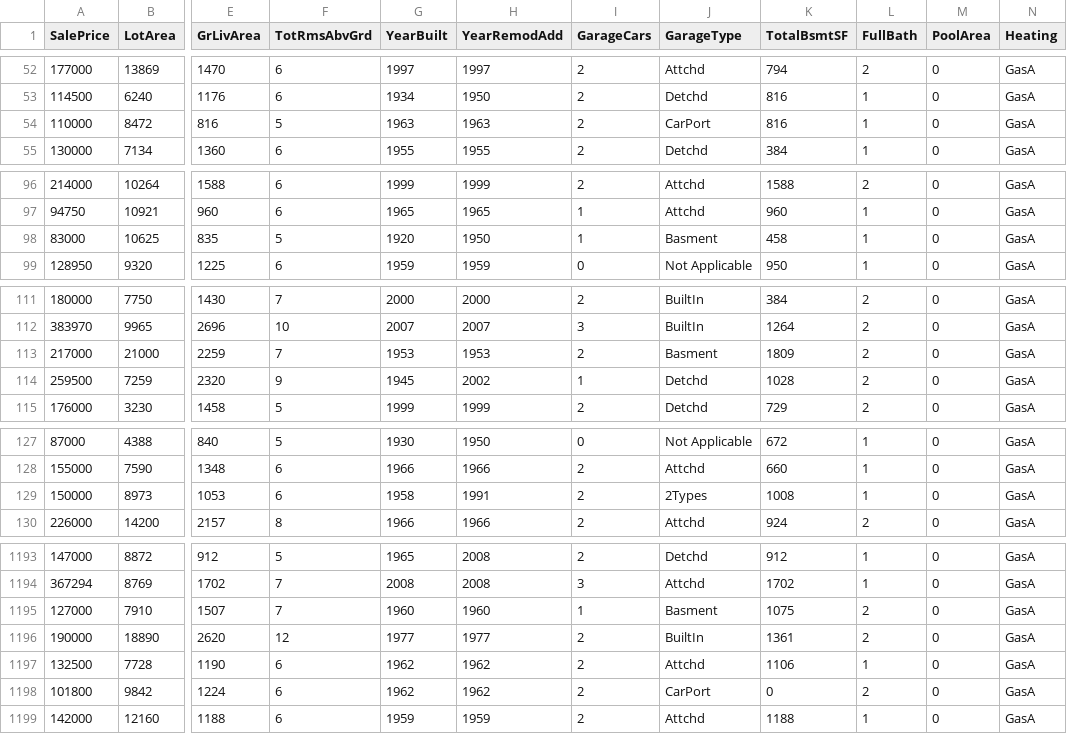
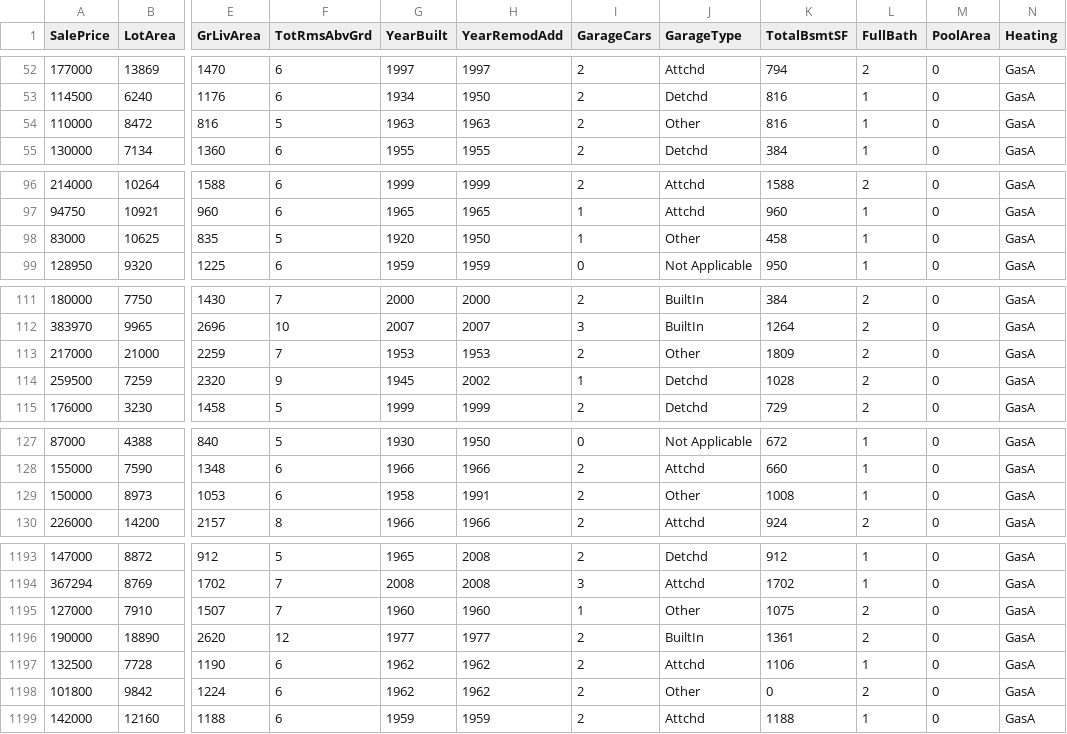
Before and after one commit to maryammofrad/Datasets, a CSV file: HousePrices_Clean.csv, drawn as a sheet; only a part is shown, gaps mark what is left out; the diff covers the shown part only; the diff names each change by its address in the sheet, - before the commit and + after, or states it on an @@ line.

```diff
--- a/HousePrices_Clean.csv
+++ b/HousePrices_Clean.csv
-J54 (GarageType): CarPort
+J54 (GarageType): Other
-J98 (GarageType): Basment
+J98 (GarageType): Other
-J113 (GarageType): Basment
+J113 (GarageType): Other
-J129 (GarageType): 2Types
+J129 (GarageType): Other
-J1195 (GarageType): Basment
+J1195 (GarageType): Other
-J1198 (GarageType): CarPort
+J1198 (GarageType): Other
```
Also changed, not shown: 28 edited cells elsewhere in this file.
